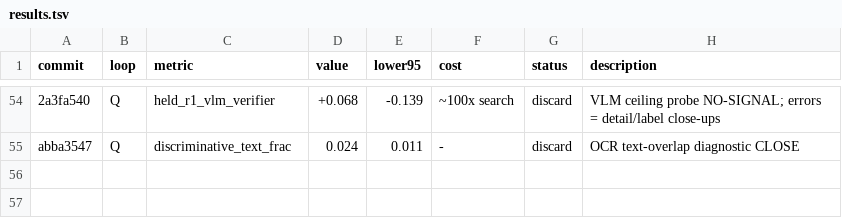
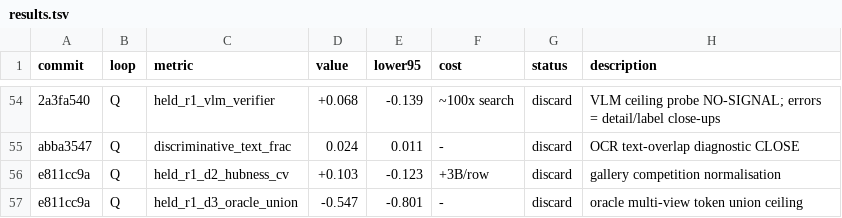
Before and after one commit to CausalityHQ/sfora, a TSV file: docs/autoresearch/results.tsv, drawn as a sheet; only a part is shown, gaps mark what is left out; the diff names each change by its address in the sheet, - before the commit and + after, or states it on an @@ line.

Commit message:
Record gallery D2 hubness + D3 oracle-ceiling screens: both KILL; multi-view token route closed by its own upper bound

```diff
--- a/docs/autoresearch/results.tsv
+++ b/docs/autoresearch/results.tsv
+row 56: e811cc9a | Q | held_r1_d2_hubness_cv | +0.103 | -0.123 | +3B/row | discard | gallery competition normalisation
+row 57: e811cc9a | Q | held_r1_d3_oracle_union | -0.547 | -0.801 | - | discard | oracle multi-view token union ceiling
```
Also changed, not shown: 3 other files.
